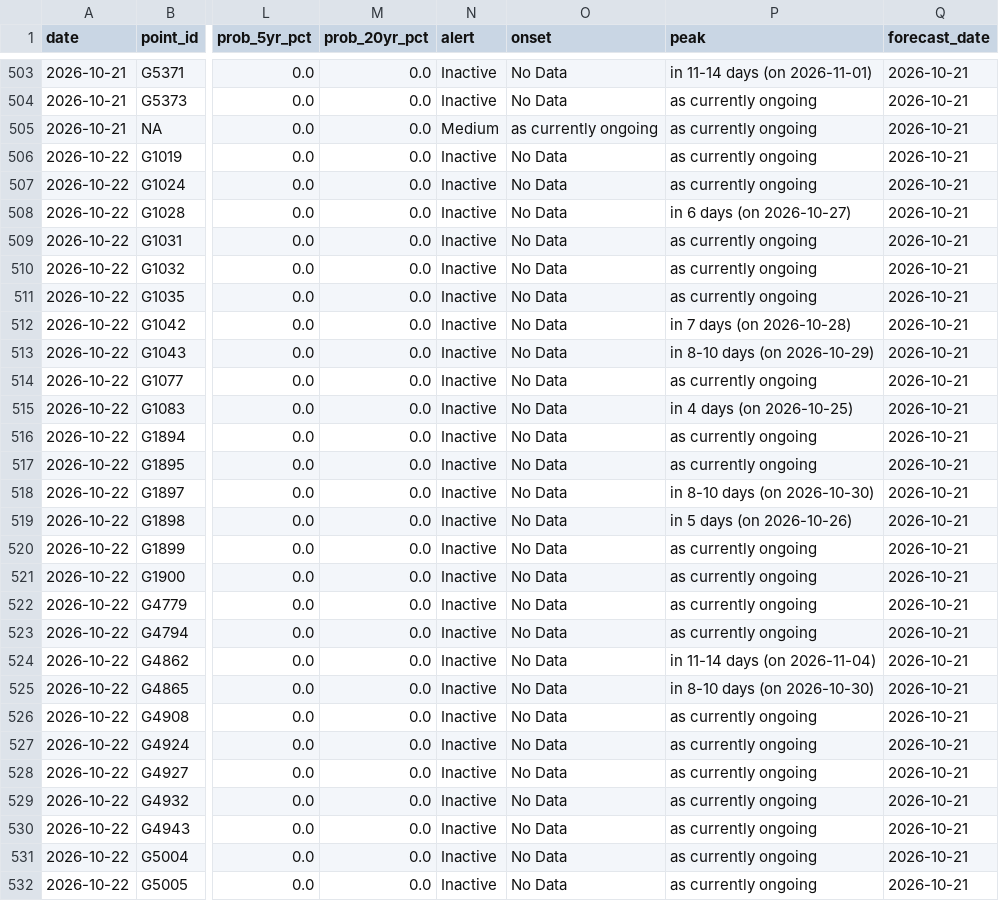
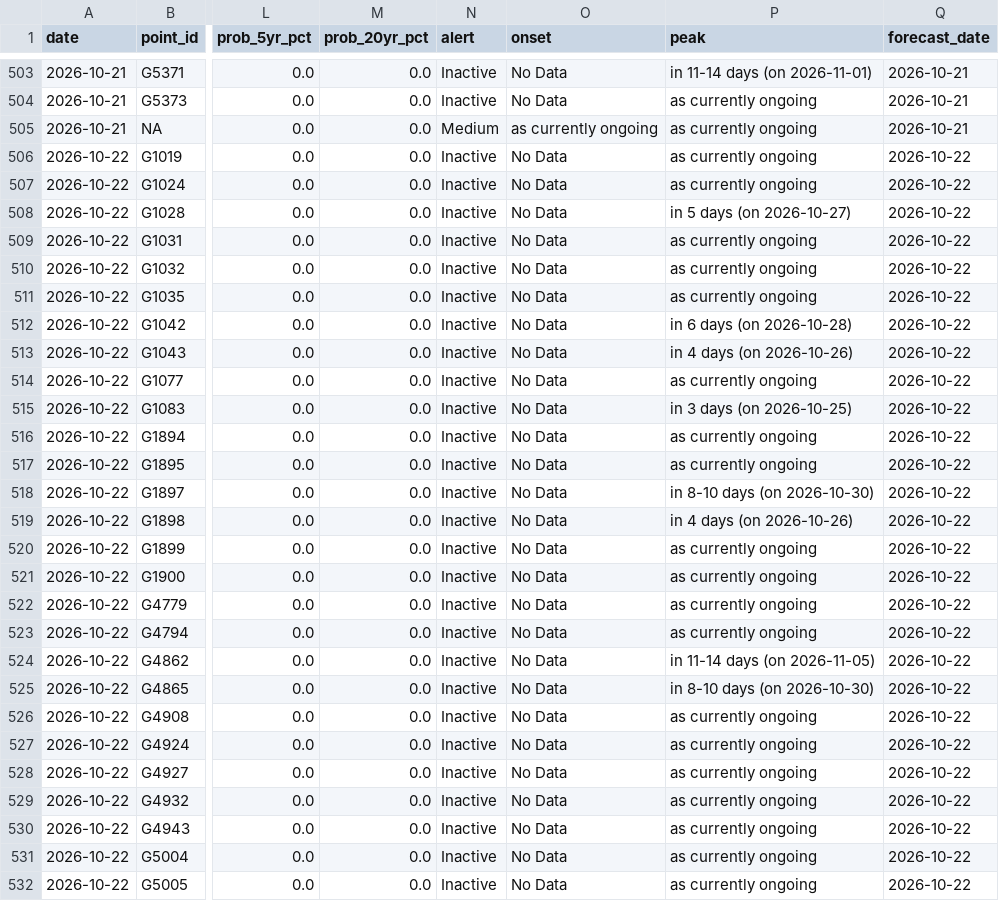
Before and after one commit to LordAsh001/LordAsh001.github.io, a CSV file: water-atlas/archive/flood_alerts_glofas.csv, drawn as a sheet; only a part is shown, gaps mark what is left out; the diff covers the shown part only; the diff names each change by its address in the sheet, - before the commit and + after, or states it on an @@ line.

```diff
--- a/water-atlas/archive/flood_alerts_glofas.csv
+++ b/water-atlas/archive/flood_alerts_glofas.csv
-Q506:Q532 (forecast_date): 2026-10-21
+Q506:Q532 (forecast_date): 2026-10-22
-P508 (peak): in 6 days (on 2026-10-27)
+P508 (peak): in 5 days (on 2026-10-27)
-P512 (peak): in 7 days (on 2026-10-28)
+P512 (peak): in 6 days (on 2026-10-28)
-P513 (peak): in 8-10 days (on 2026-10-29)
+P513 (peak): in 4 days (on 2026-10-26)
-P515 (peak): in 4 days (on 2026-10-25)
+P515 (peak): in 3 days (on 2026-10-25)
-P519 (peak): in 5 days (on 2026-10-26)
+P519 (peak): in 4 days (on 2026-10-26)
-P524 (peak): in 11-14 days (on 2026-11-04)
+P524 (peak): in 11-14 days (on 2026-11-05)
```
Also changed, not shown: 16 edited cells elsewhere in this file, water-atlas/archive/flood_events_gdacs.csv, water-atlas/archive/river_forecasts_geoglows.csv, 2 other files.
